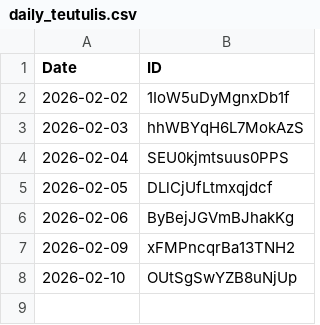
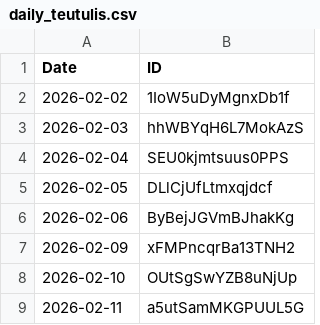
Before and after one commit to UlisesTorrella/DailyTeutuli, a CSV file: daily_teutulis.csv, drawn as a sheet; the diff names each change by its address in the sheet, - before the commit and + after, or states it on an @@ line.

```diff
--- a/daily_teutulis.csv
+++ b/daily_teutulis.csv
+row 9: 2026-02-11 | a5utSamMKGPUUL5G
```
Also changed, not shown: 2 other files.
